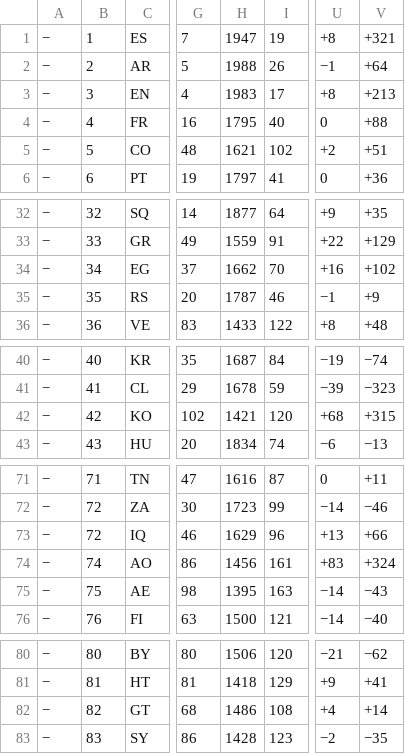
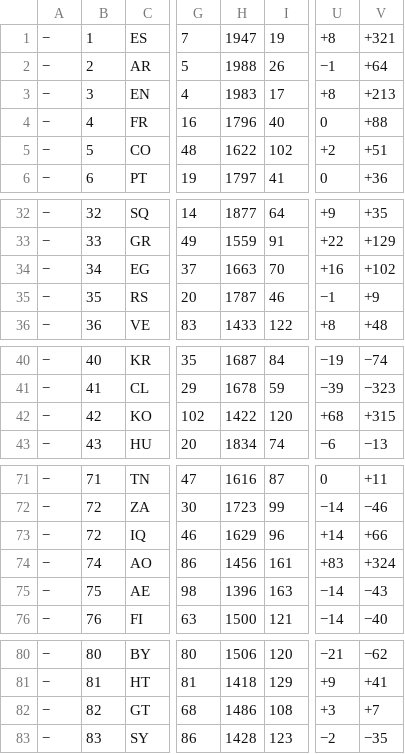
Before and after one commit to nomastudioai/prode, a TSV file: .claude/skills/prediccion-mundial-2026/data/2026.tsv, drawn as a sheet; only a part is shown, gaps mark what is left out; the diff covers the shown part only; the diff names each change by its address in the sheet, - before the commit and + after, or states it on an @@ line.

```diff
--- a/.claude/skills/prediccion-mundial-2026/data/2026.tsv
+++ b/.claude/skills/prediccion-mundial-2026/data/2026.tsv
-H4: 1795
+H4: 1796
-H5: 1621
+H5: 1622
-H34: 1662
+H34: 1663
-H42: 1421
+H42: 1422
-U73: +13
+U73: +14
-H75: 1395
+H75: 1396
-U82: +4
+U82: +3
-V82: +14
+V82: +7
```
Also changed, not shown: 3 edited cells elsewhere in this file, 1 other file.
